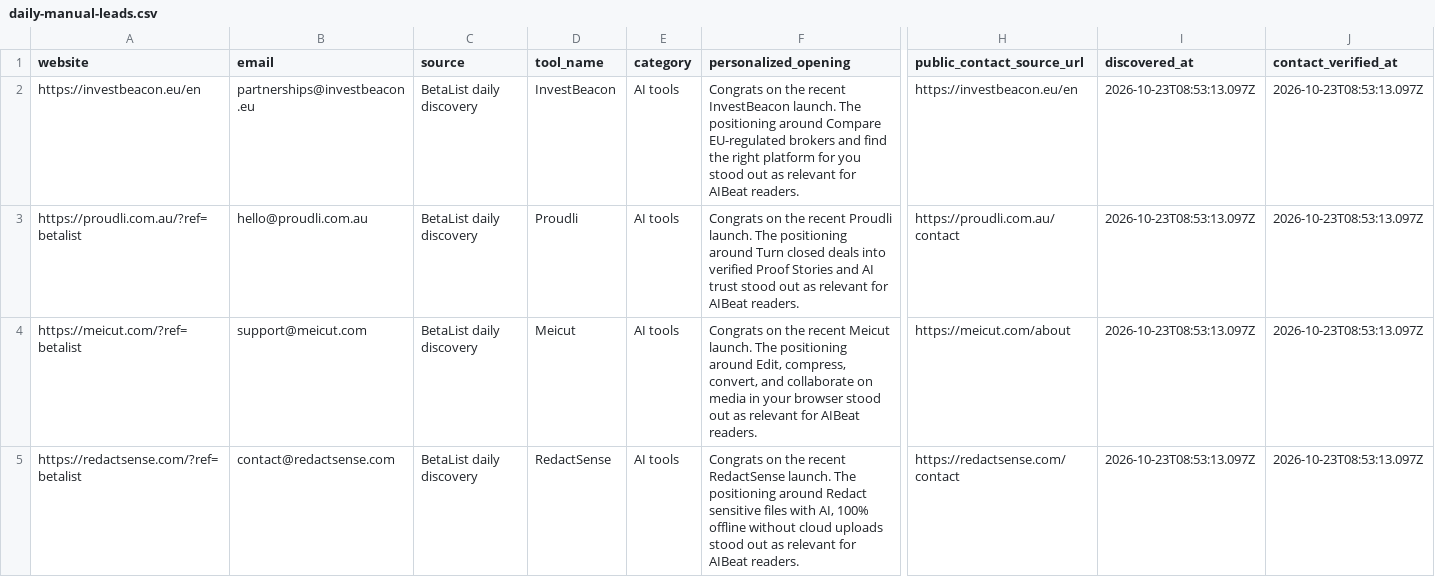
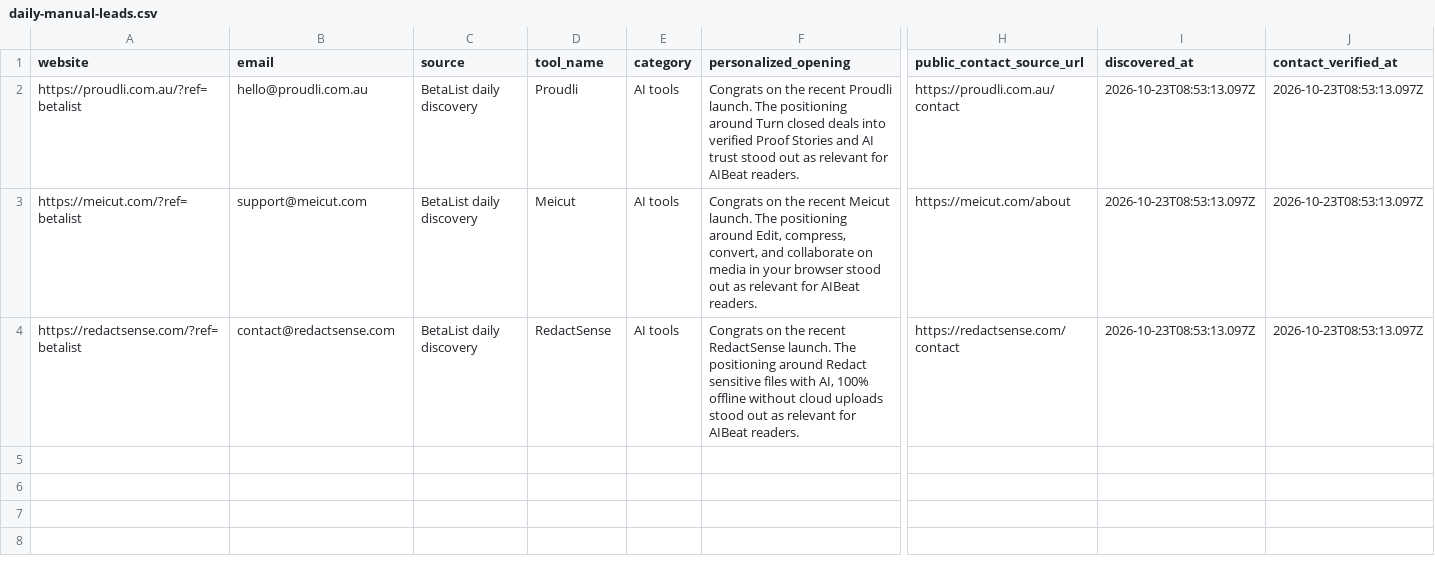
Before and after one commit to Elementexperts/aibeat, a CSV file: data/outreach/daily-manual-leads.csv, drawn as a sheet; only a part is shown, gaps mark what is left out; rows hold the shown columns only; the diff names each change by its address in the sheet, - before the commit and + after, or states it on an @@ line.

```diff
--- a/data/outreach/daily-manual-leads.csv
+++ b/data/outreach/daily-manual-leads.csv
-row 2: https://investbeacon.eu/en | partnerships@investbeacon.eu | BetaList daily discovery | InvestBeacon | AI tools | Congrats on the recent InvestBeacon launch. The positioning around Compare EU-regulated brokers and find the right platform for you stood out as relevant for AIBeat readers. | https://investbeacon.eu/en | 2026-10-23T08:53:13.097Z | 2026-10-23T08:53:13.097Z
```
Also changed, not shown: data/outreach/daily-manual-leads.history.csv, 1 other file.
